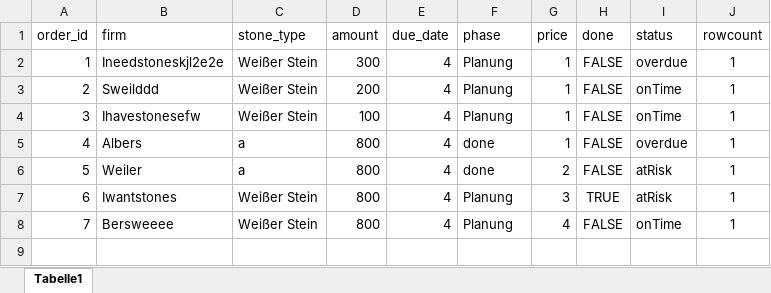
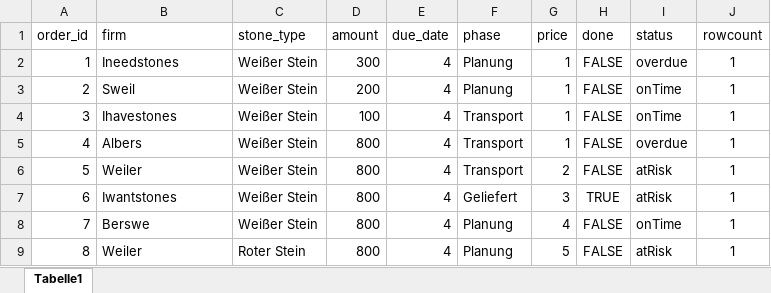
Before and after one commit to DhruvAggarwal01/ATdIT_Gruppe5, an Excel workbook: databases/DefaultCONTRACTS.xlsx, sheet Tabelle1, drawn as a sheet; values as stored, in another font and other column widths than the file's, no borders; the diff names each change by its address in the sheet, - before the commit and + after, or states it on an @@ line.

```diff
--- a/databases/DefaultCONTRACTS.xlsx (sheet Tabelle1)
+++ b/databases/DefaultCONTRACTS.xlsx (sheet Tabelle1)
-B2 (firm): Ineedstoneskjl2e2e
+B2 (firm): Ineedstones
-B3 (firm): Sweilddd
+B3 (firm): Sweil
-B4 (firm): Ihavestonesefw
+B4 (firm): Ihavestones
-F4 (phase): Planung
+F4 (phase): Transport
-C5:C6 (stone_type): a
+C5:C6 (stone_type): Weißer Stein
-F5:F6 (phase): done
+F5:F6 (phase): Transport
-F7 (phase): Planung
+F7 (phase): Geliefert
-B8 (firm): Bersweeee
+B8 (firm): Berswe
+row 9: 8 | Weiler | Roter Stein | 800 | 4 | Planung | 5 | FALSE | atRisk | 1
```
Also changed, not shown: 3 other files.
